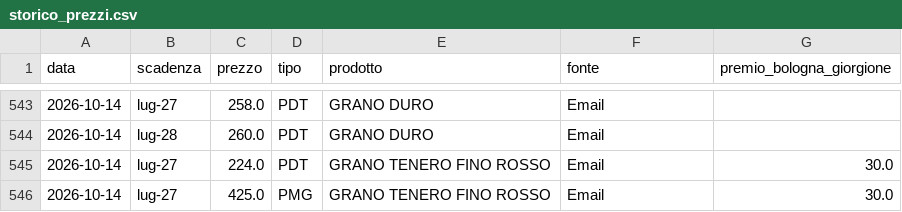
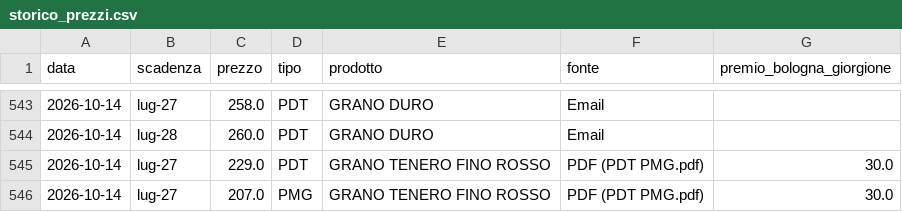
Before and after one commit to lucamancio1975-sys/Prezzi_Futures_Cereali, a CSV file: data/storico_prezzi.csv, drawn as a sheet; only a part is shown, gaps mark what is left out.

```diff
--- a/data/storico_prezzi.csv
+++ b/data/storico_prezzi.csv
@@ -544,3 +544,3 @@
 2026-10-14;lug-28;260.0;PDT;GRANO DURO;Email;
-2026-10-14;lug-27;224.0;PDT;GRANO TENERO FINO ROSSO;Email;30.0
-2026-10-14;lug-27;425.0;PMG;GRANO TENERO FINO ROSSO;Email;30.0
+2026-10-14;lug-27;229.0;PDT;GRANO TENERO FINO ROSSO;PDF (PDT  PMG.pdf);30.0
+2026-10-14;lug-27;207.0;PMG;GRANO TENERO FINO ROSSO;PDF (PDT  PMG.pdf);30.0
```
Also changed, not shown: 5 other files.
